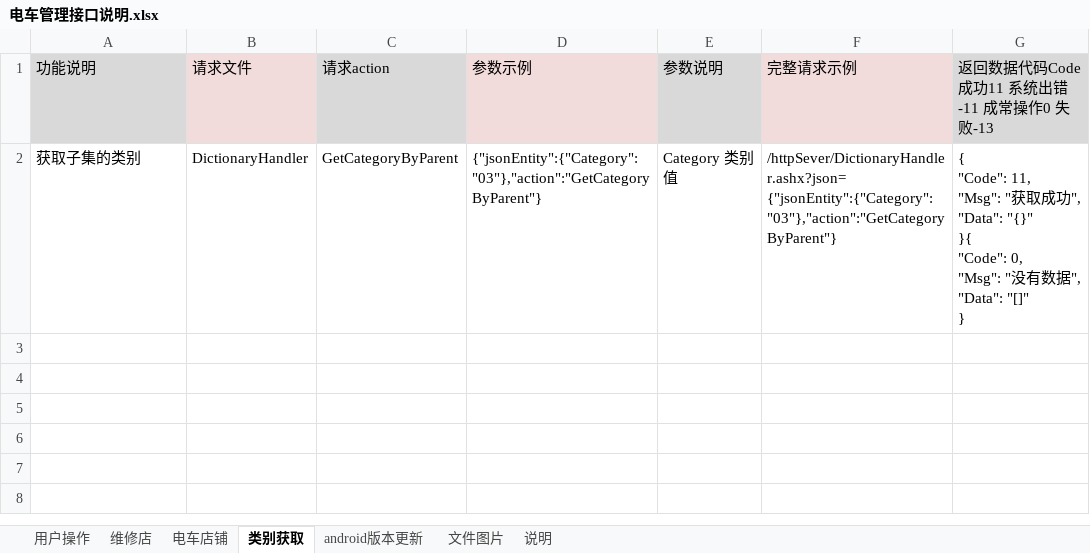
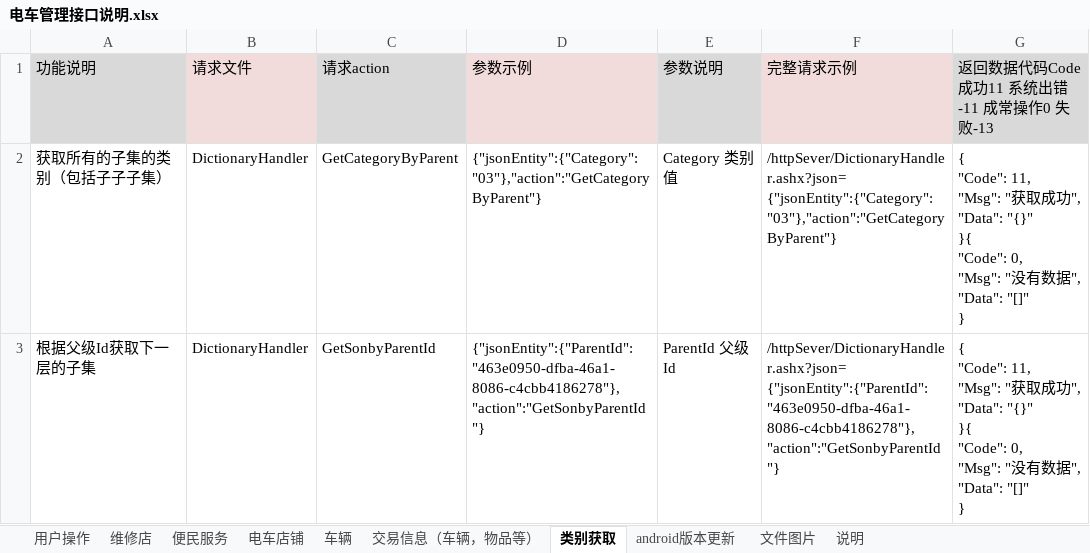
Before and after one commit to ludycool/TramSteward, an Excel workbook: Doc/电车管理接口说明.xlsx, sheet 类别获取, drawn as a sheet; values as stored, in another font and other column widths than the file's, no borders; ↵ is a line break in a cell; the diff names each change by its address in the sheet, - before the commit and + after, or states it on an @@ line.

```diff
--- a/Doc/电车管理接口说明.xlsx (sheet 类别获取)
+++ b/Doc/电车管理接口说明.xlsx (sheet 类别获取)
+sheet tab: 便民服务
+sheet tab: 车辆
+sheet tab: 交易信息（车辆，物品等）
-A2 (功能说明): 获取子集的类别
+A2 (功能说明): 获取所有的子集的类别（包括子子子集）
+row 3: 根据父级Id获取下一层的子集 | DictionaryHandler | GetSonbyParentId | {"jsonEntity":{"ParentId":"463e0950-dfba-46a1-8086-c4cbb4186278"}, ↵ "action":"GetSonbyParentId"} | ParentId 父级Id | /httpSever/DictionaryHandler.ashx?json= ↵ {"jsonEntity":{"ParentId":"463e0950-dfba-46a1-8086-c4cbb4186278"}, ↵ "action":"GetSonbyParentId"} | { ↵ "Code": 11, ↵ "Msg": "获取成功", ↵ "Data": "{}" ↵ }{ ↵ "Code": 0, ↵ "Msg": "没有数据", ↵ "Data": "[]" ↵ }
```
Also changed, not shown: sheet 文件图片, sheet 用户操作, sheet 电车店铺, sheet 维修店.
